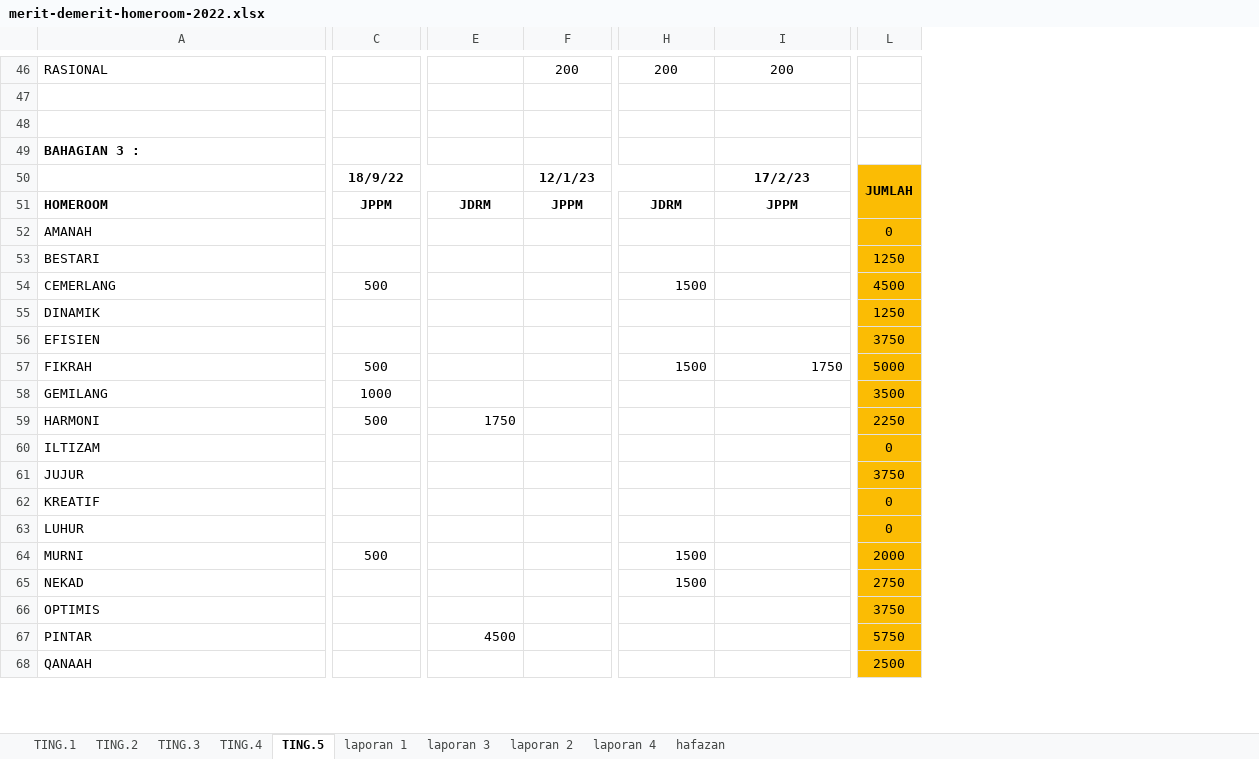
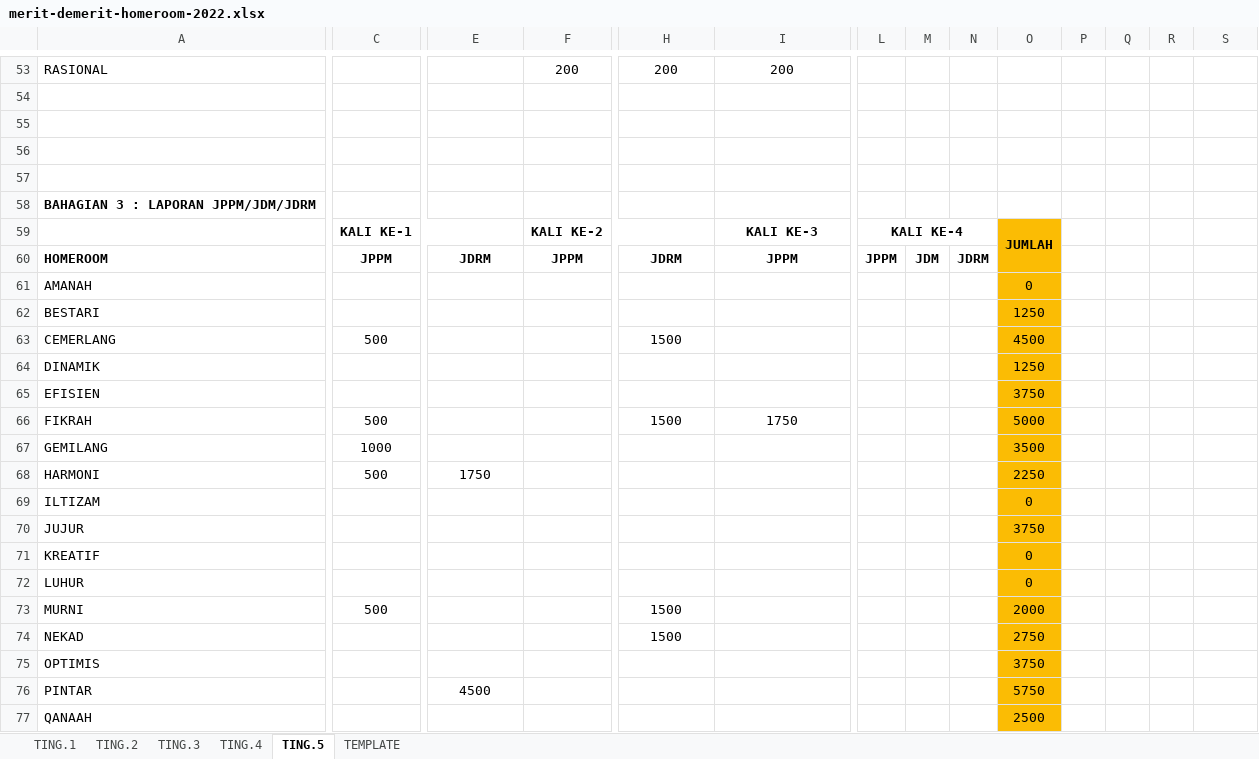
Before and after one commit to MRSM-Gemencheh/penyata-sesi-hr, an Excel workbook: merit-demerit-homeroom-2022.xlsx, sheet TING.5, drawn as a sheet; only a part is shown, gaps mark what is left out; values as stored, in another font and other column widths than the file's, no borders; charts and pictures not drawn; removed rows and columns are numbered as before the commit, all else as after; rows hold the shown columns only; the diff covers the shown part only; the diff names each change by its address in the sheet, - before the commit and + after, or states it on an @@ line.

```diff
--- a/merit-demerit-homeroom-2022.xlsx (sheet TING.5)
+++ b/merit-demerit-homeroom-2022.xlsx (sheet TING.5)
-sheet tab: laporan 1
+sheet tab: TEMPLATE
-sheet tab: laporan 3
-sheet tab: laporan 2
-sheet tab: laporan 4
-sheet tab: hafazan
+column L, row 60: JPPM
+column M, row 60: JDM
+column N, row 60: JDRM
+column O, rows 61-77: 0 | 1250 | 4500 | 1250 | 3750 | 5000 | 3500 | 2250 | 0 | 3750 | 0 | 0 | 2000 | 2750 | 3750 | 5750 | 2500
+column P, empty
+column Q, empty
+column R, empty
-row 56: BAHAGIAN 3 :
+row 56: (empty)
-row 57:  | 18/9/22 |  | 12/1/23 |  | 17/2/23 | JUMLAH
+row 57: (empty)
-C50:E50 merged
-F50:H50 merged
-I50:K50 merged
-S57 fill: #FBBC04
+S57 fill: none
-L50:L51 merged
+row 58: BAHAGIAN 3 : LAPORAN JPPM/JDM/JDRM
+row 59:  | KALI KE-1 |  | KALI KE-2 |  | KALI KE-3 | KALI KE-4 |  |  | JUMLAH
-S61: 0
+S61: (empty)
-S61:S77 fill: #FBBC04
+S61:S77 fill: none
-S62: 1250
+S62: (empty)
-H63 alignment: right
+H63 alignment: center
-S63: 4500
+S63: (empty)
-S64: 1250
+S64: (empty)
-S65: 3750
+S65: (empty)
-H66:I66 alignment: right
+H66:I66 alignment: center
-S66: 5000
+S66: (empty)
-S67: 3500
+S67: (empty)
-E68 alignment: right
+E68 alignment: center
-S68: 2250
+S68: (empty)
-S69: 0
+S69: (empty)
-S70: 3750
+S70: (empty)
-S71:S72: 0
+S71:S72: (empty)
-H73:H74 alignment: right
+H73:H74 alignment: center
-S73: 2000
+S73: (empty)
-S74: 2750
+S74: (empty)
-S75: 3750
+S75: (empty)
-E76 alignment: right
+E76 alignment: center
-S76: 5750
+S76: (empty)
-S77: 2500
+S77: (empty)
```
Also changed, not shown: 8 added rows, 9 edited cells, cell formats and merged cells elsewhere in this sheet, sheet TEMPLATE, sheet TING.1, sheet TING.4, sheet TING.2, sheet TING.3, formulas that keep their value, charts or pictures, penyata-akaun-hr-2022.xlsx, 4 other files.
